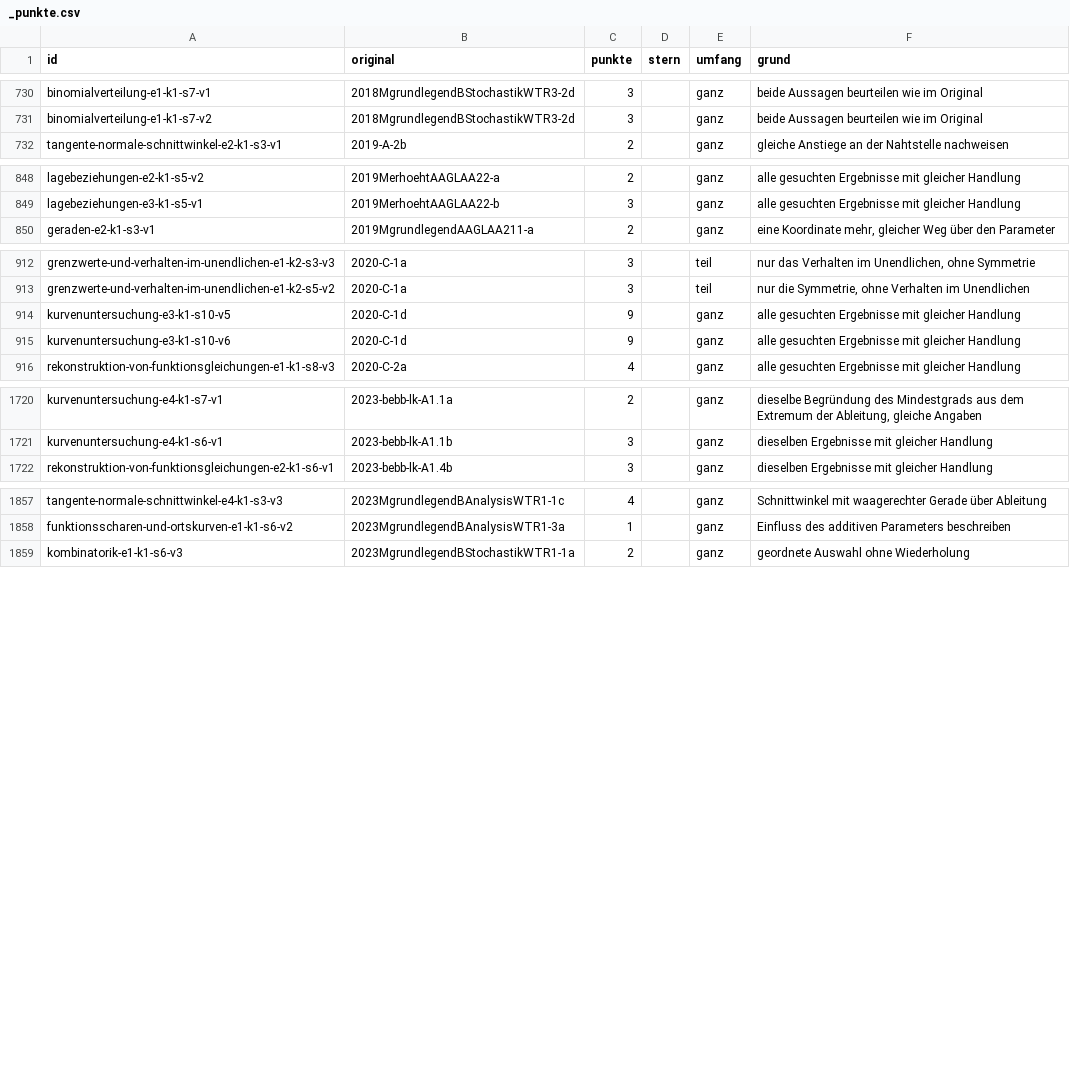
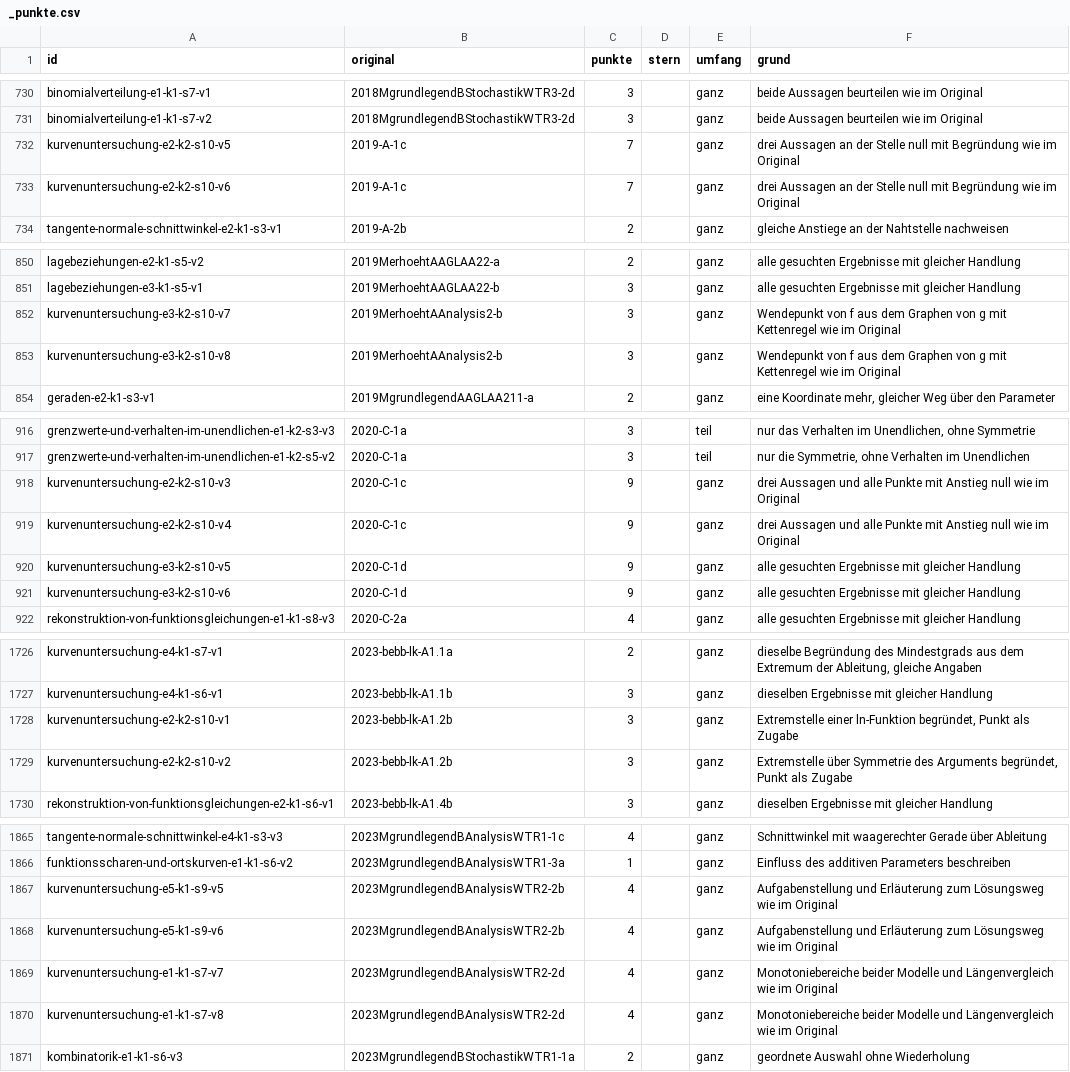
Before and after one commit to hz-0801/aufgabenbank, a CSV file: bank/_punkte.csv, drawn as a sheet; only a part is shown, gaps mark what is left out; the diff covers the shown part only.

```diff
--- a/bank/_punkte.csv
+++ b/bank/_punkte.csv
@@ -731,2 +731,4 @@ binomialverteilung-e1-k1-s7-v1;2018MgrundlegendBStochastikWTR3-2d;3;;ganz;beide
 binomialverteilung-e1-k1-s7-v2;2018MgrundlegendBStochastikWTR3-2d;3;;ganz;beide Aussagen beurteilen wie im Original
+kurvenuntersuchung-e2-k2-s10-v5;2019-A-1c;7;;ganz;drei Aussagen an der Stelle null mit Begründung wie im Original
+kurvenuntersuchung-e2-k2-s10-v6;2019-A-1c;7;;ganz;drei Aussagen an der Stelle null mit Begründung wie im Original
 tangente-normale-schnittwinkel-e2-k1-s3-v1;2019-A-2b;2;;ganz;gleiche Anstiege an der Nahtstelle nachweisen
@@ -849,2 +851,4 @@ lagebeziehungen-e2-k1-s5-v2;2019MerhoehtAAGLAA22-a;2;;ganz;alle gesuchten Ergebn
 lagebeziehungen-e3-k1-s5-v1;2019MerhoehtAAGLAA22-b;3;;ganz;alle gesuchten Ergebnisse mit gleicher Handlung
+kurvenuntersuchung-e3-k2-s10-v7;2019MerhoehtAAnalysis2-b;3;;ganz;Wendepunkt von f aus dem Graphen von g mit Kettenregel wie im Original
+kurvenuntersuchung-e3-k2-s10-v8;2019MerhoehtAAnalysis2-b;3;;ganz;Wendepunkt von f aus dem Graphen von g mit Kettenregel wie im Original
 geraden-e2-k1-s3-v1;2019MgrundlegendAAGLAA211-a;2;;ganz;eine Koordinate mehr, gleicher Weg über den Parameter
@@ -913,4 +917,6 @@ grenzwerte-und-verhalten-im-unendlichen-e1-k2-s3-v3;2020-C-1a;3;;teil;nur das Ve
 grenzwerte-und-verhalten-im-unendlichen-e1-k2-s5-v2;2020-C-1a;3;;teil;nur die Symmetrie, ohne Verhalten im Unendlichen
-kurvenuntersuchung-e3-k1-s10-v5;2020-C-1d;9;;ganz;alle gesuchten Ergebnisse mit gleicher Handlung
-kurvenuntersuchung-e3-k1-s10-v6;2020-C-1d;9;;ganz;alle gesuchten Ergebnisse mit gleicher Handlung
+kurvenuntersuchung-e2-k2-s10-v3;2020-C-1c;9;;ganz;drei Aussagen und alle Punkte mit Anstieg null wie im Original
+kurvenuntersuchung-e2-k2-s10-v4;2020-C-1c;9;;ganz;drei Aussagen und alle Punkte mit Anstieg null wie im Original
+kurvenuntersuchung-e3-k2-s10-v5;2020-C-1d;9;;ganz;alle gesuchten Ergebnisse mit gleicher Handlung
+kurvenuntersuchung-e3-k2-s10-v6;2020-C-1d;9;;ganz;alle gesuchten Ergebnisse mit gleicher Handlung
 rekonstruktion-von-funktionsgleichungen-e1-k1-s8-v3;2020-C-2a;4;;ganz;alle gesuchten Ergebnisse mit gleicher Handlung
@@ -1721,2 +1727,4 @@ kurvenuntersuchung-e4-k1-s7-v1;2023-bebb-lk-A1.1a;2;;ganz;dieselbe Begründung d
 kurvenuntersuchung-e4-k1-s6-v1;2023-bebb-lk-A1.1b;3;;ganz;dieselben Ergebnisse mit gleicher Handlung
+kurvenuntersuchung-e2-k2-s10-v1;2023-bebb-lk-A1.2b;3;;ganz;Extremstelle einer ln-Funktion begründet, Punkt als Zugabe
+kurvenuntersuchung-e2-k2-s10-v2;2023-bebb-lk-A1.2b;3;;ganz;Extremstelle über Symmetrie des Arguments begründet, Punkt als Zugabe
 rekonstruktion-von-funktionsgleichungen-e2-k1-s6-v1;2023-bebb-lk-A1.4b;3;;ganz;dieselben Ergebnisse mit gleicher Handlung
@@ -1858,2 +1866,6 @@ tangente-normale-schnittwinkel-e4-k1-s3-v3;2023MgrundlegendBAnalysisWTR1-1c;4;;g
 funktionsscharen-und-ortskurven-e1-k1-s6-v2;2023MgrundlegendBAnalysisWTR1-3a;1;;ganz;Einfluss des additiven Parameters beschreiben
+kurvenuntersuchung-e5-k1-s9-v5;2023MgrundlegendBAnalysisWTR2-2b;4;;ganz;Aufgabenstellung und Erläuterung zum Lösungsweg wie im Original
+kurvenuntersuchung-e5-k1-s9-v6;2023MgrundlegendBAnalysisWTR2-2b;4;;ganz;Aufgabenstellung und Erläuterung zum Lösungsweg wie im Original
+kurvenuntersuchung-e1-k1-s7-v7;2023MgrundlegendBAnalysisWTR2-2d;4;;ganz;Monotoniebereiche beider Modelle und Längenvergleich wie im Original
+kurvenuntersuchung-e1-k1-s7-v8;2023MgrundlegendBAnalysisWTR2-2d;4;;ganz;Monotoniebereiche beider Modelle und Längenvergleich wie im Original
 kombinatorik-e1-k1-s6-v3;2023MgrundlegendBStochastikWTR1-1a;2;;ganz;geordnete Auswahl ohne Wiederholung
```
Also changed, not shown: 4 added rows and 14 edited cells elsewhere in this file, 1 other file.
